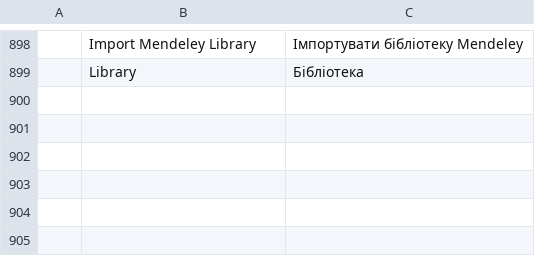
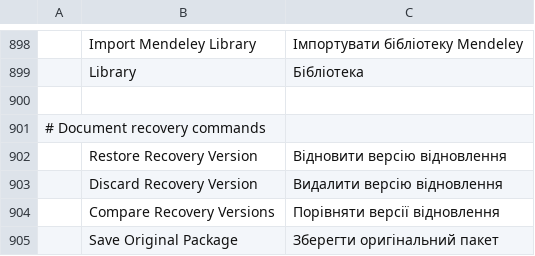
Before and after one commit to Shabirahmad427/wordcraft, a TSV file: crates/ui-egui/src/i18n/uk.tsv, drawn as a sheet; only a part is shown, gaps mark what is left out.

Commit message:
M2.recovery: schedule snapshots and add restore discard comparison UI

```diff
--- a/crates/ui-egui/src/i18n/uk.tsv
+++ b/crates/ui-egui/src/i18n/uk.tsv
@@ -899 +899,7 @@
 	Library	Бібліотека
+
+# Document recovery commands
+	Restore Recovery Version	Відновити версію відновлення
+	Discard Recovery Version	Видалити версію відновлення
+	Compare Recovery Versions	Порівняти версії відновлення
+	Save Original Package	Зберегти оригінальний пакет
```
Also changed, not shown: crates/ui-egui/src/i18n/es.tsv, crates/ui-egui/src/i18n/ja.tsv, 19 other files.
